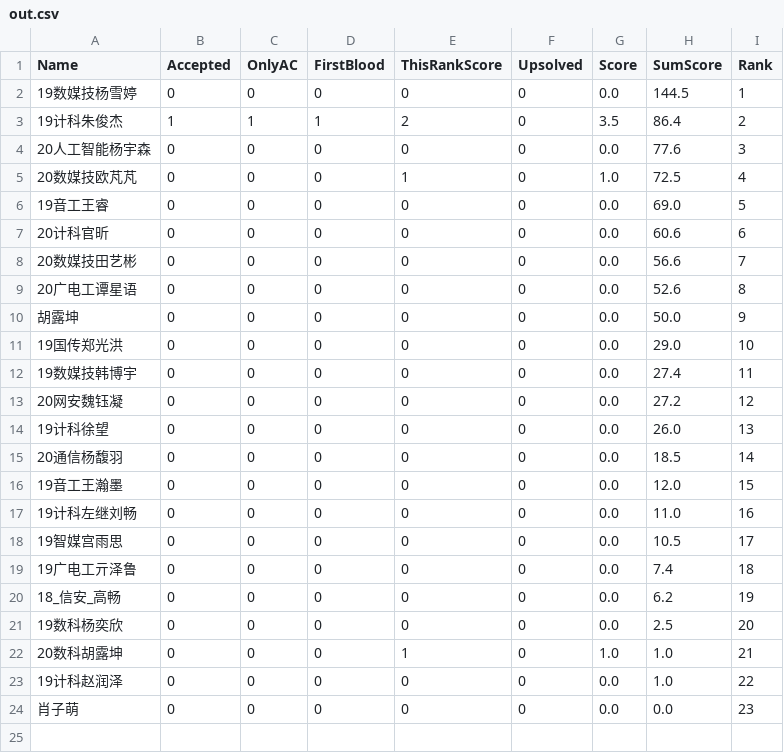
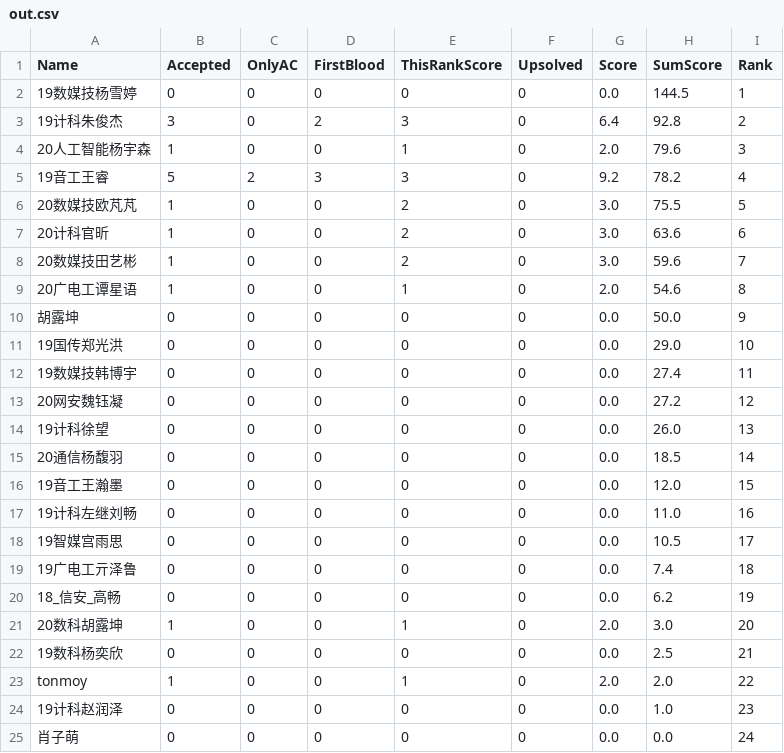
Before and after one commit to dukerki/VJudge-Spider-on-TravisCI, a CSV file: out.csv, drawn as a sheet.

Commit message:
score update

```diff
--- a/out.csv
+++ b/out.csv
@@ -2,9 +2,9 @@ Name, Accepted, OnlyAC, FirstBlood, ThisRankScore, Upsolved, Score, SumScore, Ra
 19数媒技杨雪婷,0,0,0,0,0,0.0,144.5,1
-19计科朱俊杰,1,1,1,2,0,3.5,86.4,2
-20人工智能杨宇森,0,0,0,0,0,0.0,77.6,3
-20数媒技欧芃芃,0,0,0,1,0,1.0,72.5,4
-19音工王睿,0,0,0,0,0,0.0,69.0,5
-20计科官昕,0,0,0,0,0,0.0,60.6,6
-20数媒技田艺彬,0,0,0,0,0,0.0,56.6,7
-20广电工谭星语,0,0,0,0,0,0.0,52.6,8
+19计科朱俊杰,3,0,2,3,0,6.4,92.8,2
+20人工智能杨宇森,1,0,0,1,0,2.0,79.6,3
+19音工王睿,5,2,3,3,0,9.2,78.2,4
+20数媒技欧芃芃,1,0,0,2,0,3.0,75.5,5
+20计科官昕,1,0,0,2,0,3.0,63.6,6
+20数媒技田艺彬,1,0,0,2,0,3.0,59.6,7
+20广电工谭星语,1,0,0,1,0,2.0,54.6,8
 胡露坤,0,0,0,0,0,0.0,50.0,9
@@ -20,5 +20,6 @@ Name, Accepted, OnlyAC, FirstBlood, ThisRankScore, Upsolved, Score, SumScore, Ra
 18_信安_高畅,0,0,0,0,0,0.0,6.2,19
-19数科杨奕欣,0,0,0,0,0,0.0,2.5,20
-20数科胡露坤,0,0,0,1,0,1.0,1.0,21
-19计科赵润泽,0,0,0,0,0,0.0,1.0,22
-肖子萌,0,0,0,0,0,0.0,0.0,23
+20数科胡露坤,1,0,0,1,0,2.0,3.0,20
+19数科杨奕欣,0,0,0,0,0,0.0,2.5,21
+tonmoy,1,0,0,1,0,2.0,2.0,22
+19计科赵润泽,0,0,0,0,0,0.0,1.0,23
+肖子萌,0,0,0,0,0,0.0,0.0,24
```
Also changed, not shown: 1 other file.
